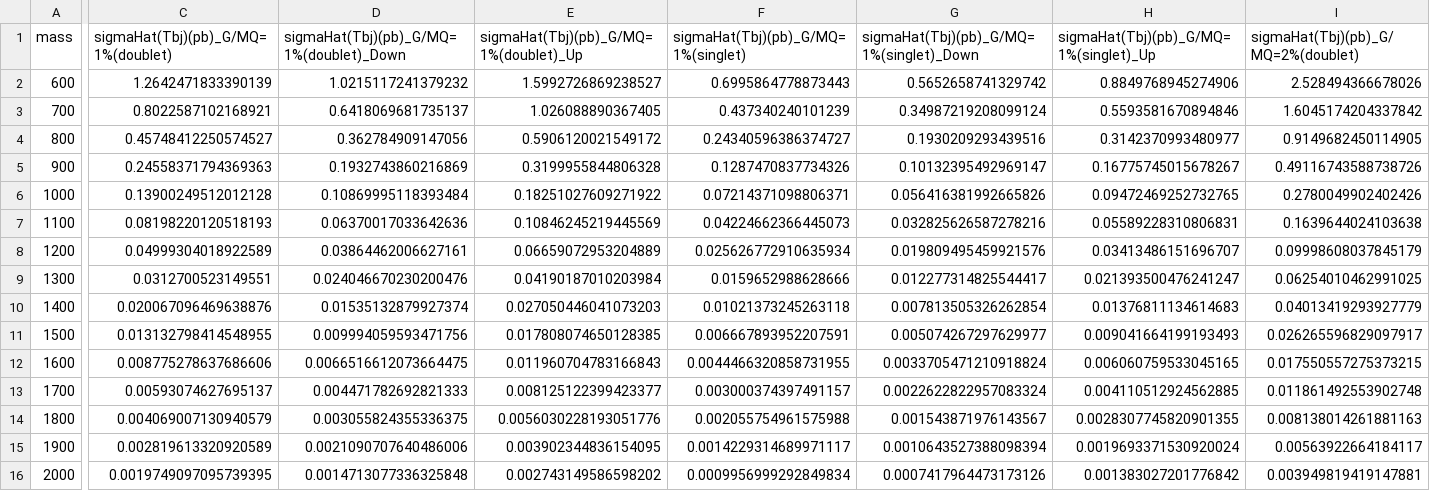
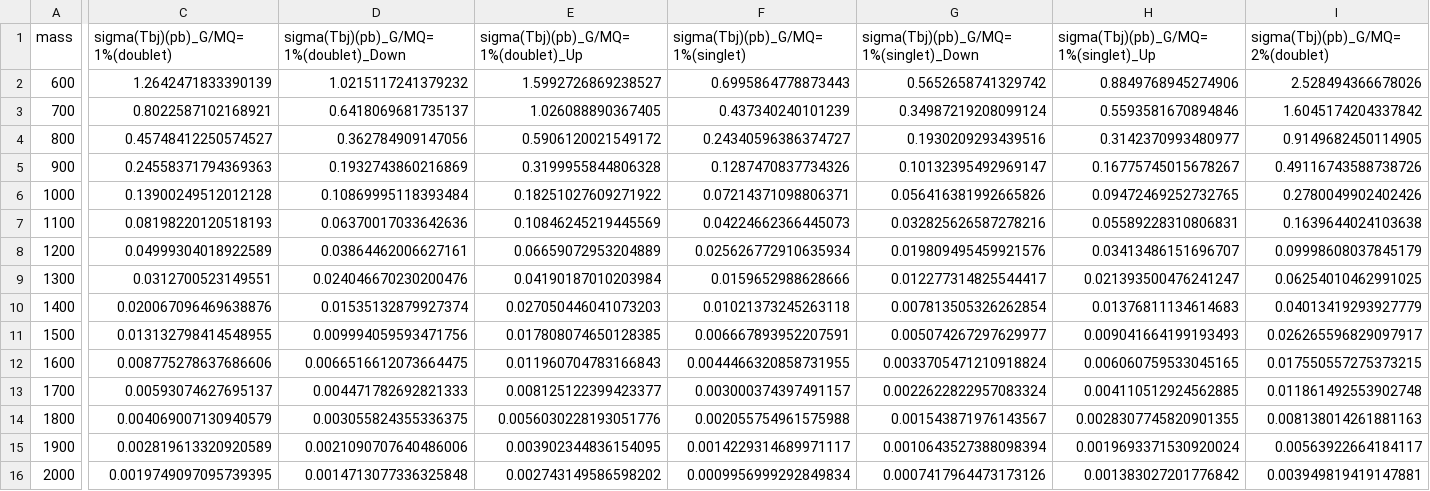
Before and after one commit to CrossSectionsLHC/TopPartners_SingleProduction, a CSV file: interpreted_tables/sigma_T_Tbj.csv, drawn as a sheet; only a part is shown, gaps mark what is left out; the diff covers the shown part only; the diff names each change by its address in the sheet, - before the commit and + after, or states it on an @@ line.

Commit message:
Update header

```diff
--- a/interpreted_tables/sigma_T_Tbj.csv
+++ b/interpreted_tables/sigma_T_Tbj.csv
-C1: sigmaHat(Tbj)(pb)_G/MQ=1%(doublet)
+C1: sigma(Tbj)(pb)_G/MQ=1%(doublet)
-D1: sigmaHat(Tbj)(pb)_G/MQ=1%(doublet)_Down
+D1: sigma(Tbj)(pb)_G/MQ=1%(doublet)_Down
-E1: sigmaHat(Tbj)(pb)_G/MQ=1%(doublet)_Up
+E1: sigma(Tbj)(pb)_G/MQ=1%(doublet)_Up
-F1: sigmaHat(Tbj)(pb)_G/MQ=1%(singlet)
+F1: sigma(Tbj)(pb)_G/MQ=1%(singlet)
-G1: sigmaHat(Tbj)(pb)_G/MQ=1%(singlet)_Down
+G1: sigma(Tbj)(pb)_G/MQ=1%(singlet)_Down
-H1: sigmaHat(Tbj)(pb)_G/MQ=1%(singlet)_Up
+H1: sigma(Tbj)(pb)_G/MQ=1%(singlet)_Up
-I1: sigmaHat(Tbj)(pb)_G/MQ=2%(doublet)
+I1: sigma(Tbj)(pb)_G/MQ=2%(doublet)
```
Also changed, not shown: 20 edited cells elsewhere in this file.
